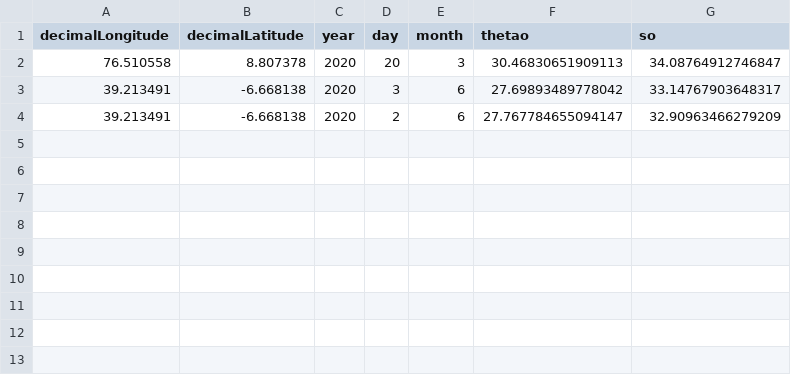
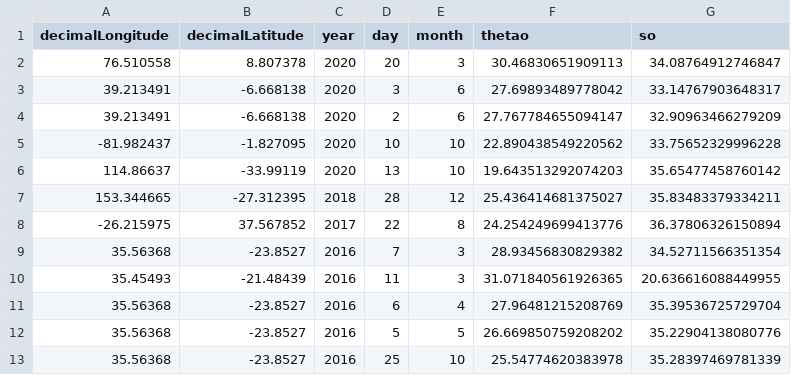
Before and after one commit to rondonit/siapesq-desafio-backend, a CSV file: test.csv, drawn as a sheet; the diff names each change by its address in the sheet, - before the commit and + after, or states it on an @@ line.

```diff
--- a/test.csv
+++ b/test.csv
+row 5: -81.982437 | -1.827095 | 2020 | 10 | 10 | 22.890438549220562 | 33.75652329996228
+row 6: 114.86637 | -33.99119 | 2020 | 13 | 10 | 19.643513292074203 | 35.65477458760142
+row 7: 153.344665 | -27.312395 | 2018 | 28 | 12 | 25.436414681375027 | 35.83483379334211
+row 8: -26.215975 | 37.567852 | 2017 | 22 | 8 | 24.254249699413776 | 36.37806326150894
+row 9: 35.56368 | -23.8527 | 2016 | 7 | 3 | 28.93456830829382 | 34.52711566351354
+row 10: 35.45493 | -21.48439 | 2016 | 11 | 3 | 31.071840561926365 | 20.636616088449955
+row 11: 35.56368 | -23.8527 | 2016 | 6 | 4 | 27.96481215208769 | 35.39536725729704
+row 12: 35.56368 | -23.8527 | 2016 | 5 | 5 | 26.669850759208202 | 35.22904138080776
+row 13: 35.56368 | -23.8527 | 2016 | 25 | 10 | 25.54774620383978 | 35.28397469781339
```
Also changed, not shown: 2 other files.
